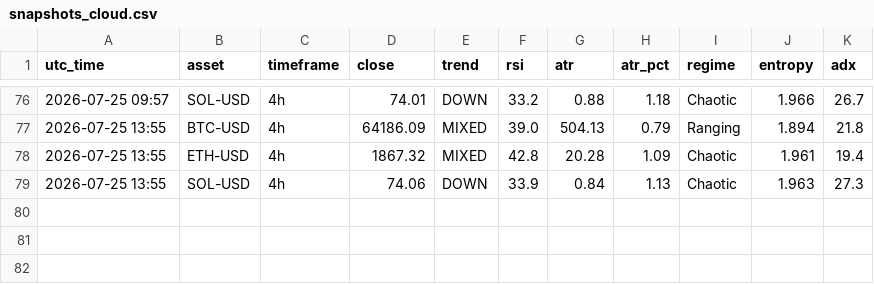
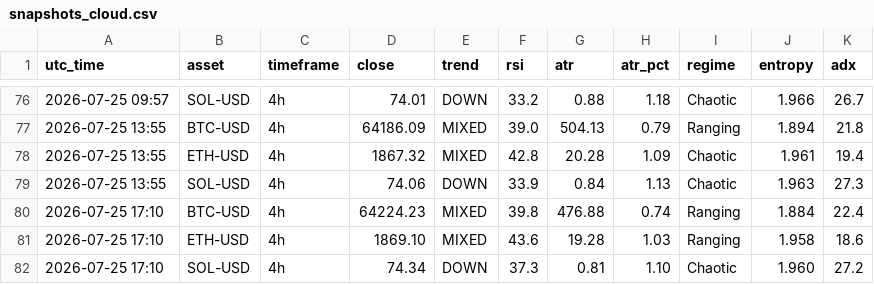
Before and after one commit to zargul123/zar-x, a CSV file: journal/snapshots_cloud.csv, drawn as a sheet; only a part is shown, gaps mark what is left out; the diff names each change by its address in the sheet, - before the commit and + after, or states it on an @@ line.

```diff
--- a/journal/snapshots_cloud.csv
+++ b/journal/snapshots_cloud.csv
+row 80: 2026-07-25 17:10 | BTC-USD | 4h | 64224.23 | MIXED | 39.8 | 476.88 | 0.74 | Ranging | 1.884 | 22.4
+row 81: 2026-07-25 17:10 | ETH-USD | 4h | 1869.10 | MIXED | 43.6 | 19.28 | 1.03 | Ranging | 1.958 | 18.6
+row 82: 2026-07-25 17:10 | SOL-USD | 4h | 74.34 | DOWN | 37.3 | 0.81 | 1.10 | Chaotic | 1.960 | 27.2
```
Also changed, not shown: 1 other file.
